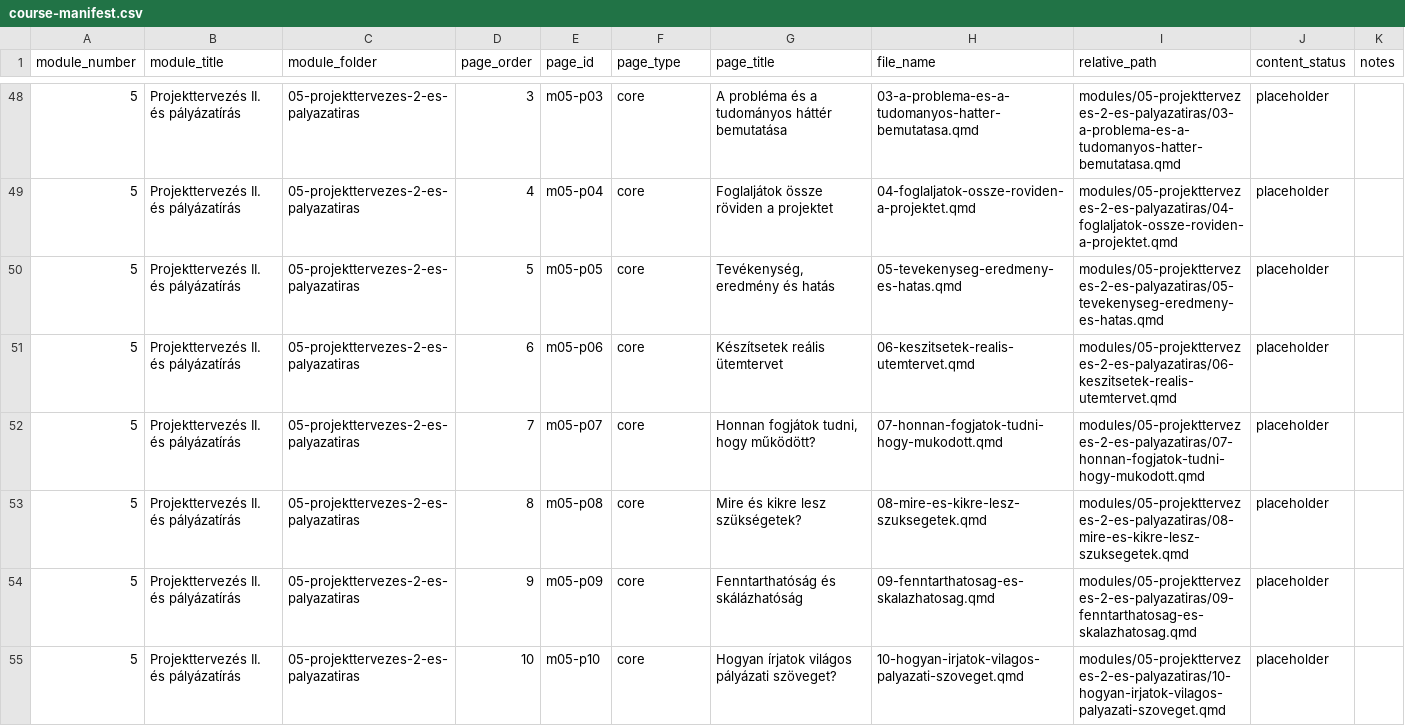
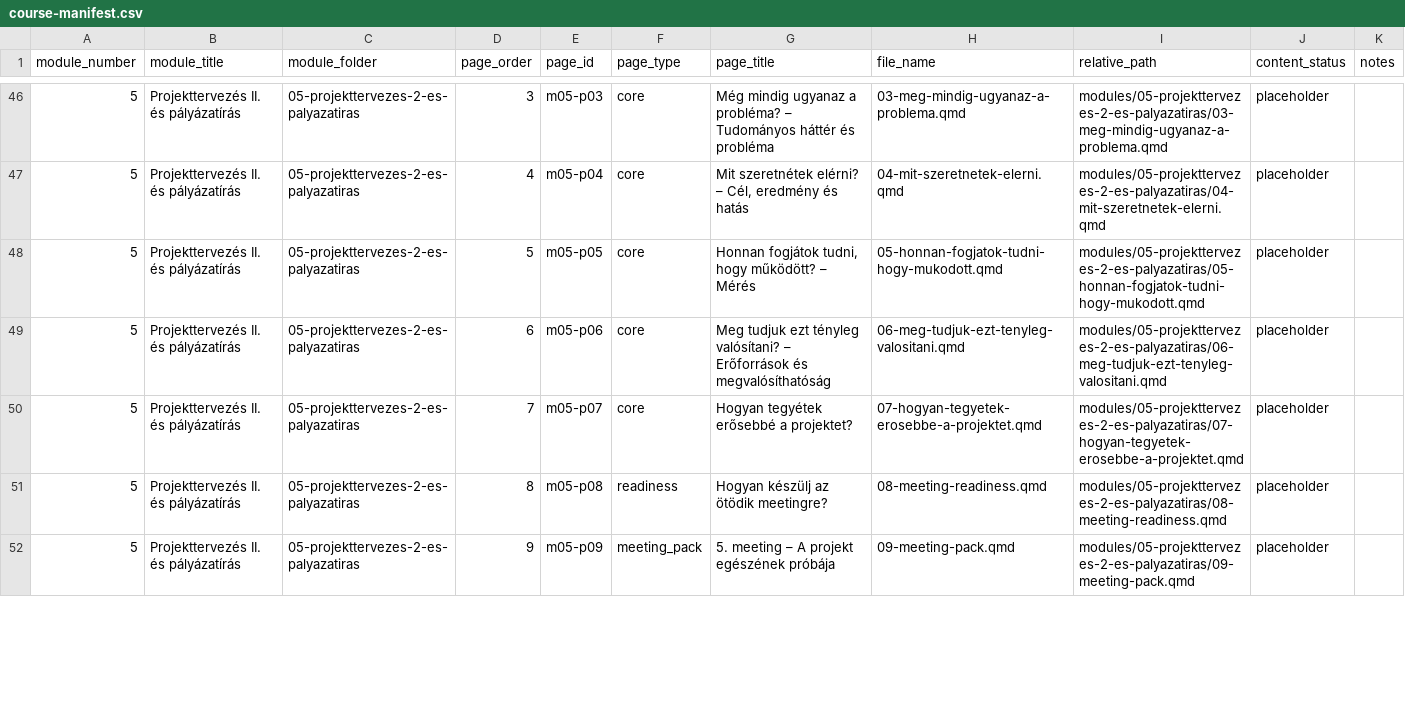
Before and after one commit to gunyorka/scupschool, a CSV file: dev/course-manifest.csv, drawn as a sheet; only a part is shown, gaps mark what is left out; the diff covers the shown part only.

```diff
--- a/dev/course-manifest.csv
+++ b/dev/course-manifest.csv
@@ -48,8 +46,7 @@
-5,"Projekttervezés II. és pályázatírás","05-projekttervezes-2-es-palyazatiras",3,"m05-p03","core","A probléma és a tudományos háttér bemutatása","03-a-problema-es-a-tudomanyos-hatter-bemutatasa.qmd","modules/05-projekttervezes-2-es-palyazatiras/03-a-problema-es-a-tudomanyos-hatter-bemutatasa.qmd","placeholder",
-5,"Projekttervezés II. és pályázatírás","05-projekttervezes-2-es-palyazatiras",4,"m05-p04","core","Foglaljátok össze röviden a projektet","04-foglaljatok-ossze-roviden-a-projektet.qmd","modules/05-projekttervezes-2-es-palyazatiras/04-foglaljatok-ossze-roviden-a-projektet.qmd","placeholder",
-5,"Projekttervezés II. és pályázatírás","05-projekttervezes-2-es-palyazatiras",5,"m05-p05","core","Tevékenység, eredmény és hatás","05-tevekenyseg-eredmeny-es-hatas.qmd","modules/05-projekttervezes-2-es-palyazatiras/05-tevekenyseg-eredmeny-es-hatas.qmd","placeholder",
-5,"Projekttervezés II. és pályázatírás","05-projekttervezes-2-es-palyazatiras",6,"m05-p06","core","Készítsetek reális ütemtervet","06-keszitsetek-realis-utemtervet.qmd","modules/05-projekttervezes-2-es-palyazatiras/06-keszitsetek-realis-utemtervet.qmd","placeholder",
-5,"Projekttervezés II. és pályázatírás","05-projekttervezes-2-es-palyazatiras",7,"m05-p07","core","Honnan fogjátok tudni, hogy működött?","07-honnan-fogjatok-tudni-hogy-mukodott.qmd","modules/05-projekttervezes-2-es-palyazatiras/07-honnan-fogjatok-tudni-hogy-mukodott.qmd","placeholder",
-5,"Projekttervezés II. és pályázatírás","05-projekttervezes-2-es-palyazatiras",8,"m05-p08","core","Mire és kikre lesz szükségetek?","08-mire-es-kikre-lesz-szuksegetek.qmd","modules/05-projekttervezes-2-es-palyazatiras/08-mire-es-kikre-lesz-szuksegetek.qmd","placeholder",
-5,"Projekttervezés II. és pályázatírás","05-projekttervezes-2-es-palyazatiras",9,"m05-p09","core","Fenntarthatóság és skálázhatóság","09-fenntarthatosag-es-skalazhatosag.qmd","modules/05-projekttervezes-2-es-palyazatiras/09-fenntarthatosag-es-skalazhatosag.qmd","placeholder",
-5,"Projekttervezés II. és pályázatírás","05-projekttervezes-2-es-palyazatiras",10,"m05-p10","core","Hogyan írjatok világos pályázati szöveget?","10-hogyan-irjatok-vilagos-palyazati-szoveget.qmd","modules/05-projekttervezes-2-es-palyazatiras/10-hogyan-irjatok-vilagos-palyazati-szoveget.qmd","placeholder",
+5,"Projekttervezés II. és pályázatírás","05-projekttervezes-2-es-palyazatiras",3,"m05-p03","core","Még mindig ugyanaz a probléma? – Tudományos háttér és probléma","03-meg-mindig-ugyanaz-a-problema.qmd","modules/05-projekttervezes-2-es-palyazatiras/03-meg-mindig-ugyanaz-a-problema.qmd","placeholder",""
+5,"Projekttervezés II. és pályázatírás","05-projekttervezes-2-es-palyazatiras",4,"m05-p04","core","Mit szeretnétek elérni? – Cél, eredmény és hatás","04-mit-szeretnetek-elerni.qmd","modules/05-projekttervezes-2-es-palyazatiras/04-mit-szeretnetek-elerni.qmd","placeholder",""
+5,"Projekttervezés II. és pályázatírás","05-projekttervezes-2-es-palyazatiras",5,"m05-p05","core","Honnan fogjátok tudni, hogy működött? – Mérés","05-honnan-fogjatok-tudni-hogy-mukodott.qmd","modules/05-projekttervezes-2-es-palyazatiras/05-honnan-fogjatok-tudni-hogy-mukodott.qmd","placeholder",""
+5,"Projekttervezés II. és pályázatírás","05-projekttervezes-2-es-palyazatiras",6,"m05-p06","core","Meg tudjuk ezt tényleg valósítani? – Erőforrások és megvalósíthatóság","06-meg-tudjuk-ezt-tenyleg-valositani.qmd","modules/05-projekttervezes-2-es-palyazatiras/06-meg-tudjuk-ezt-tenyleg-valositani.qmd","placeholder",""
+5,"Projekttervezés II. és pályázatírás","05-projekttervezes-2-es-palyazatiras",7,"m05-p07","core","Hogyan tegyétek erősebbé a projektet?","07-hogyan-tegyetek-erosebbe-a-projektet.qmd","modules/05-projekttervezes-2-es-palyazatiras/07-hogyan-tegyetek-erosebbe-a-projektet.qmd","placeholder",""
+5,"Projekttervezés II. és pályázatírás","05-projekttervezes-2-es-palyazatiras",8,"m05-p08","readiness","Hogyan készülj az ötödik meetingre?","08-meeting-readiness.qmd","modules/05-projekttervezes-2-es-palyazatiras/08-meeting-readiness.qmd","placeholder",""
+5,"Projekttervezés II. és pályázatírás","05-projekttervezes-2-es-palyazatiras",9,"m05-p09","meeting_pack","5. meeting – A projekt egészének próbája","09-meeting-pack.qmd","modules/05-projekttervezes-2-es-palyazatiras/09-meeting-pack.qmd","placeholder",""
```
Also changed, not shown: 10 removed rows and 67 edited cells elsewhere in this file, 36 other files.
